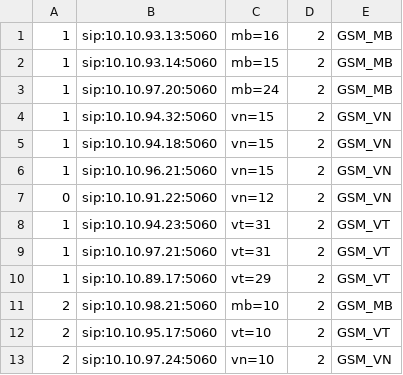
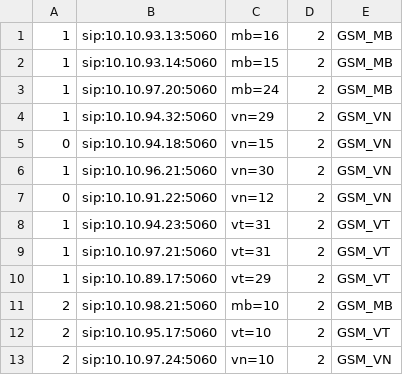
Before and after one commit to devops-itcs/CONFIG-CHANNEL-SIP-TC-92115, a CSV file: gsm.csv, drawn as a sheet.

Commit message:
Update gsm.csv

```diff
--- a/gsm.csv
+++ b/gsm.csv
@@ -3,5 +3,5 @@
 1,sip:10.10.97.20:5060,mb=24,2,GSM_MB
-1,sip:10.10.94.32:5060,vn=15,2,GSM_VN
-1,sip:10.10.94.18:5060,vn=15,2,GSM_VN
-1,sip:10.10.96.21:5060,vn=15,2,GSM_VN
+1,sip:10.10.94.32:5060,vn=29,2,GSM_VN
+0,sip:10.10.94.18:5060,vn=15,2,GSM_VN
+1,sip:10.10.96.21:5060,vn=30,2,GSM_VN
 0,sip:10.10.91.22:5060,vn=12,2,GSM_VN
```
